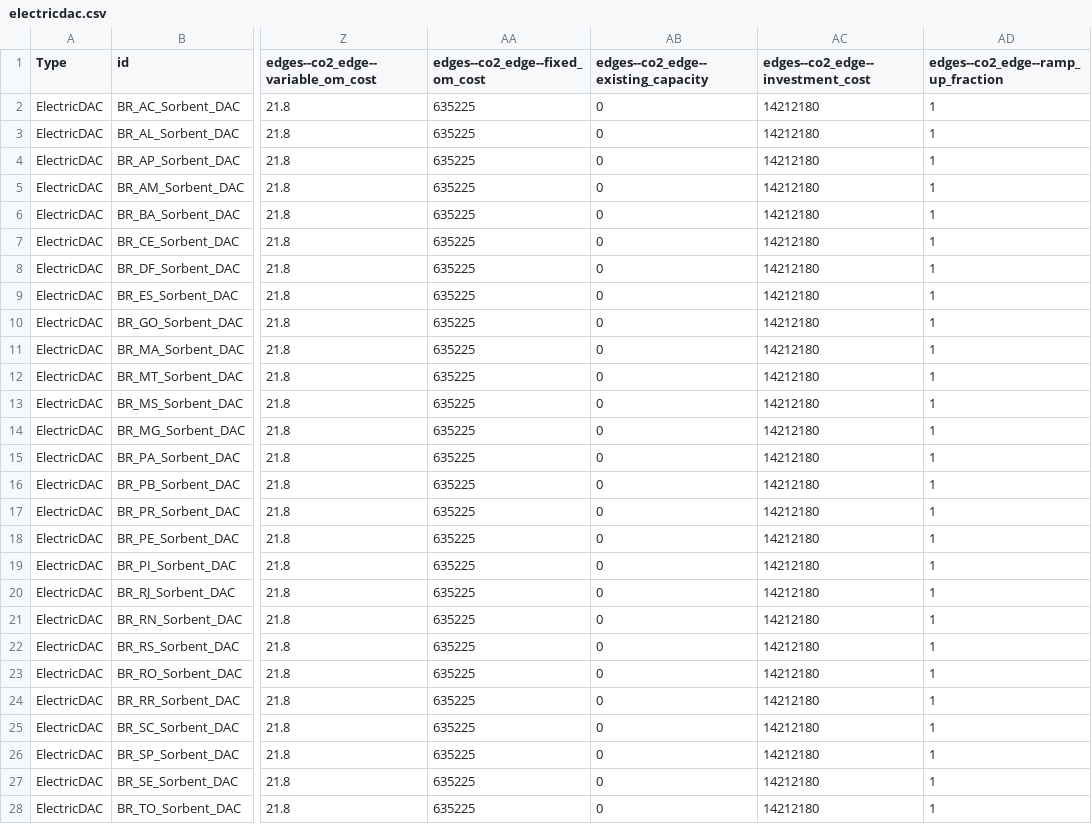
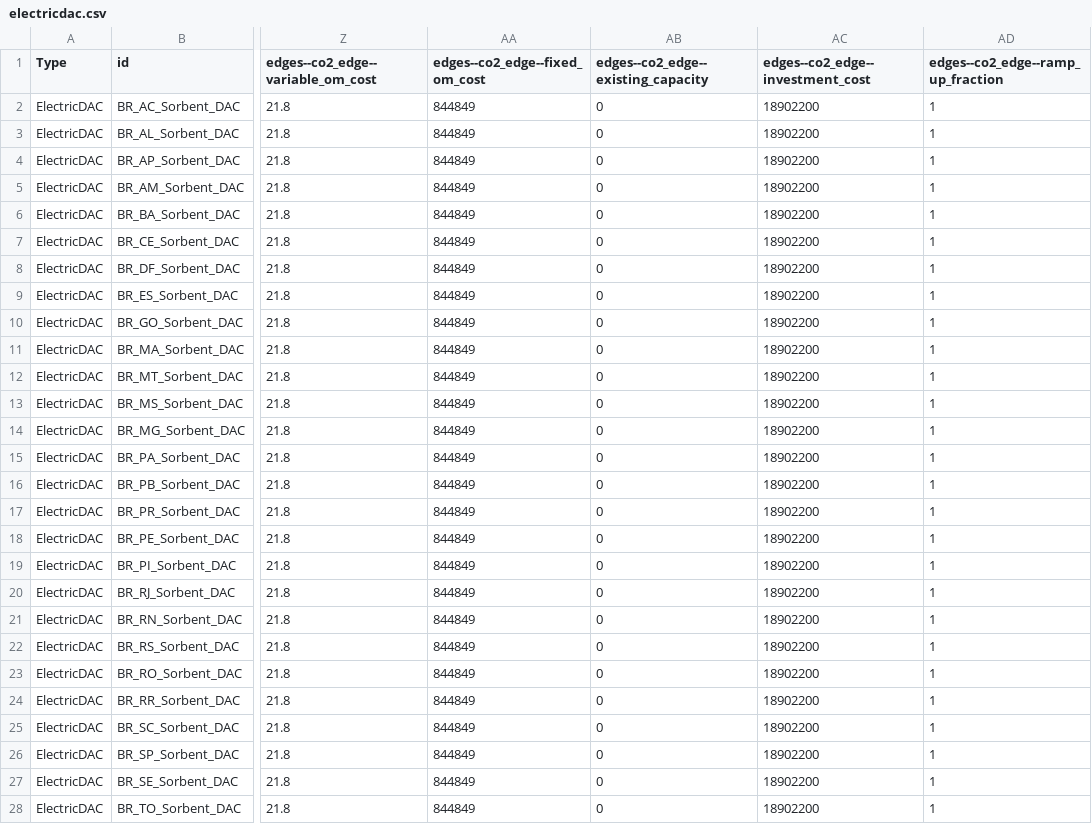
Before and after one commit to NZ-Brazil/MacroEnergyExamples.jl, a CSV file: NZB_State_Non-BioE/assets/electricdac.csv, drawn as a sheet; only a part is shown, gaps mark what is left out; the diff names each change by its address in the sheet, - before the commit and + after, or states it on an @@ line.

Commit message:
Add files via upload
Update CapEx and FOM so the new values reflect 2025 $.

```diff
--- a/NZB_State_Non-BioE/assets/electricdac.csv
+++ b/NZB_State_Non-BioE/assets/electricdac.csv
-AA2:AA28 (edges--co2_edge--fixed_om_cost): 635225
+AA2:AA28 (edges--co2_edge--fixed_om_cost): 844849
-AC2:AC28 (edges--co2_edge--investment_cost): 14212180
+AC2:AC28 (edges--co2_edge--investment_cost): 18902200
```
